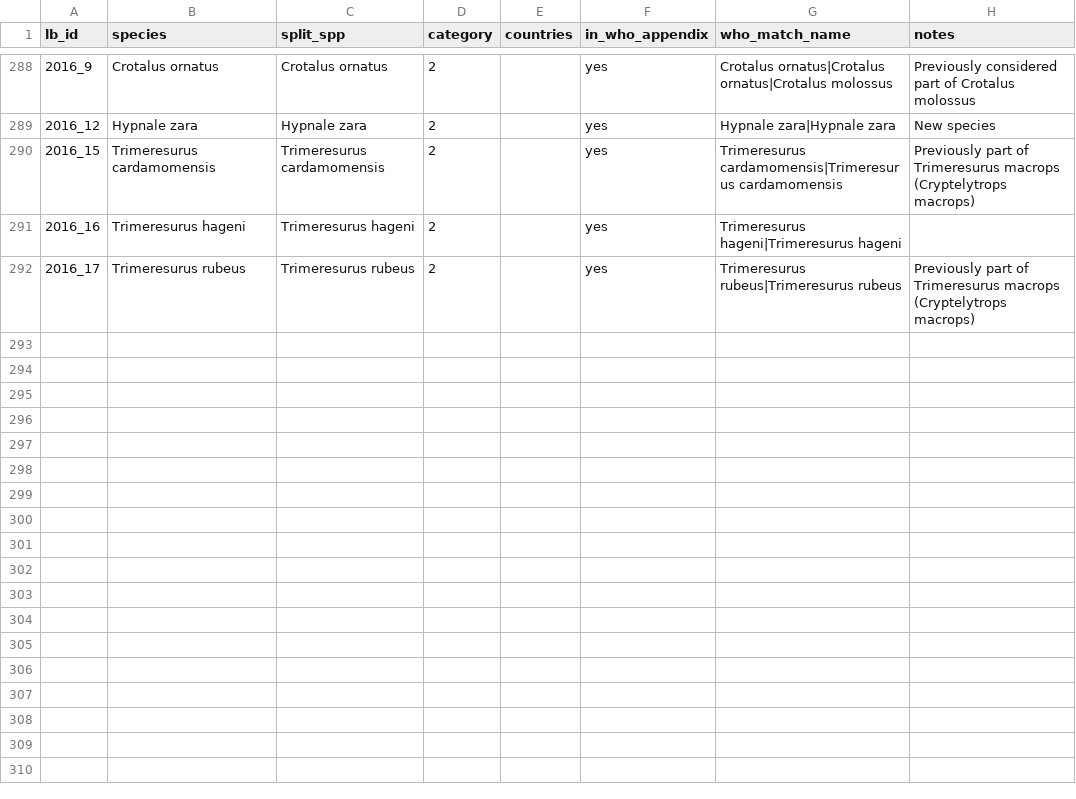
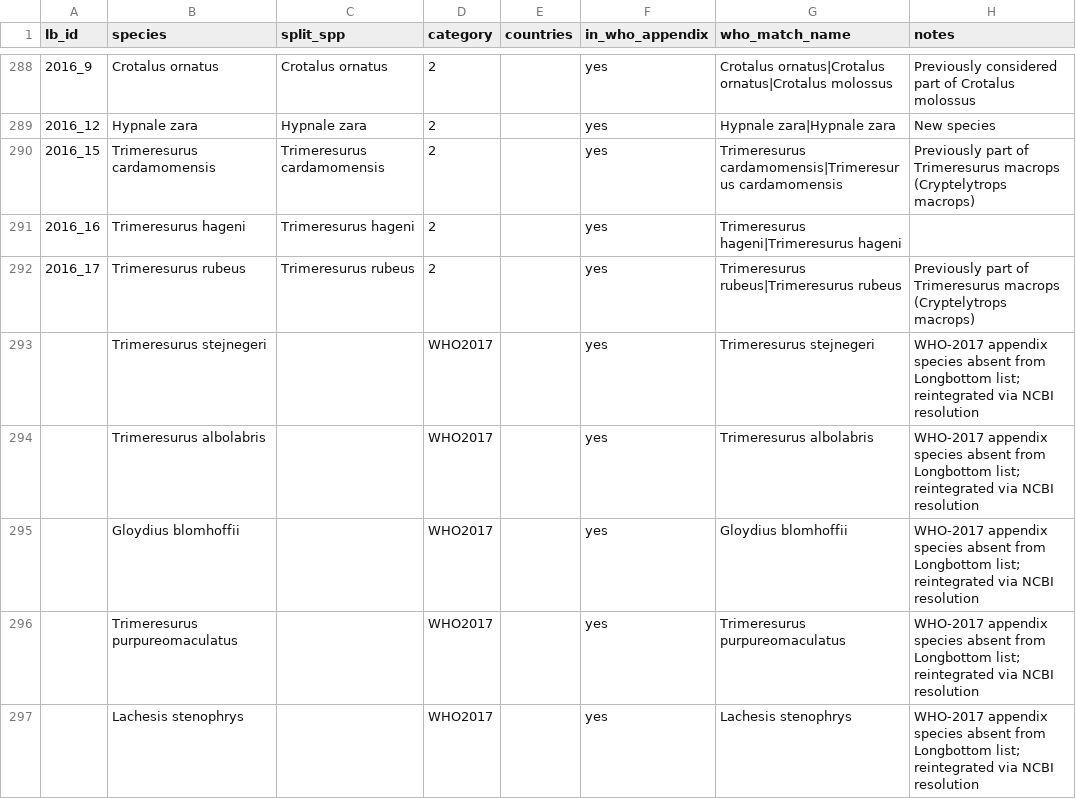
Before and after one commit to uditakankananonononono/snakebite-antivenom-atlas, a CSV file: results/consolidated_species.csv, drawn as a sheet; only a part is shown, gaps mark what is left out.

```diff
--- a/results/consolidated_species.csv
+++ b/results/consolidated_species.csv
@@ -292 +292,6 @@ lb_id,species,split_spp,category,countries,in_who_appendix,who_match_name,notes
 2016_17,Trimeresurus rubeus,Trimeresurus rubeus,2,,yes,Trimeresurus rubeus|Trimeresurus rubeus,Previously part of Trimeresurus macrops (Cryptelytrops macrops)
+,Trimeresurus stejnegeri,,WHO2017,,yes,Trimeresurus stejnegeri,WHO-2017 appendix species absent from Longbottom list; reintegrated via NCBI resolution
+,Trimeresurus albolabris,,WHO2017,,yes,Trimeresurus albolabris,WHO-2017 appendix species absent from Longbottom list; reintegrated via NCBI resolution
+,Gloydius blomhoffii,,WHO2017,,yes,Gloydius blomhoffii,WHO-2017 appendix species absent from Longbottom list; reintegrated via NCBI resolution
+,Trimeresurus purpureomaculatus,,WHO2017,,yes,Trimeresurus purpureomaculatus,WHO-2017 appendix species absent from Longbottom list; reintegrated via NCBI resolution
+,Lachesis stenophrys,,WHO2017,,yes,Lachesis stenophrys,WHO-2017 appendix species absent from Longbottom list; reintegrated via NCBI resolution
```
Also changed, not shown: results/gap_table.csv, results/species_summary.csv, 4 other files.
